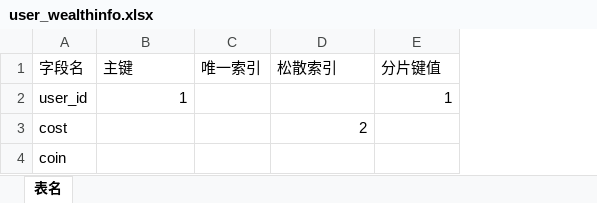
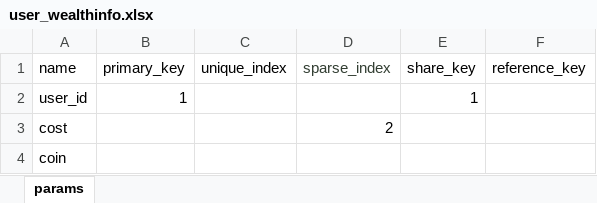
Before and after one commit to lifenglin/user, an Excel workbook: data/user_wealthinfo.xlsx, sheet params, drawn as a sheet; values as stored, in another font and other column widths than the file's, no borders; removed rows and columns are numbered as before the commit, all else as after; the diff names each change by its address in the sheet, - before the commit and + after, or states it on an @@ line.

```diff
--- a/data/user_wealthinfo.xlsx (sheet params)
+++ b/data/user_wealthinfo.xlsx (sheet params)
-sheet tab: 表名
+sheet tab: params
-column C, empty
+column C, empty
+column F, empty
-row 1: 字段名 | 主键 | 唯一索引 | 松散索引 | 分片键值
+row 1: name | primary_key | unique_index | sparse_index | share_key | reference_key
```
Also changed, not shown: data/dictionary.xlsx, data/oauth_info.xlsx, 2 other files.
